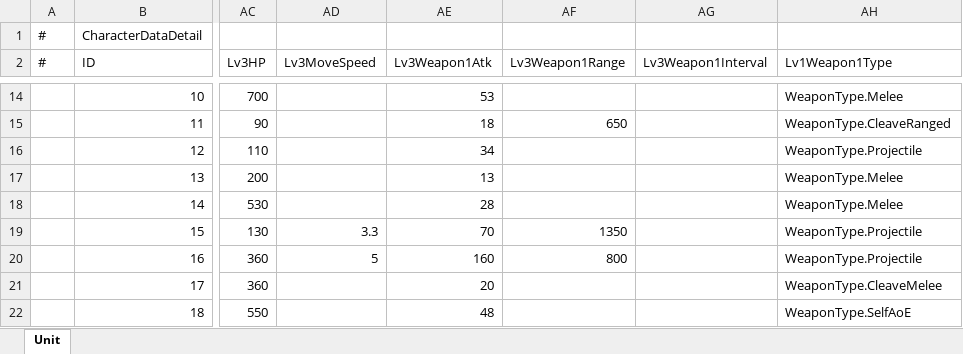
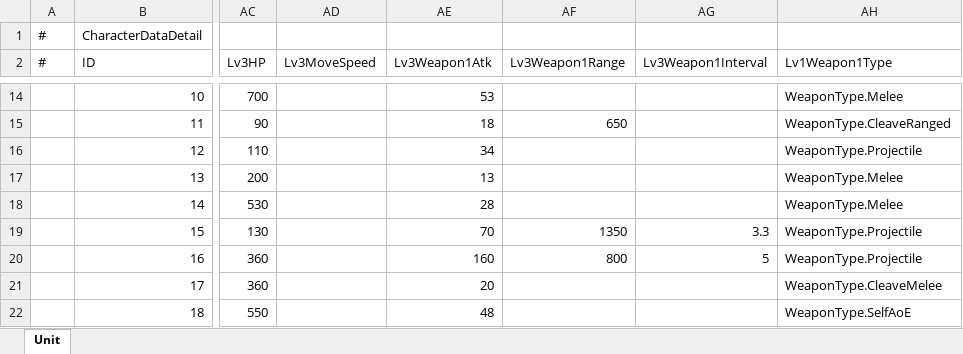
Before and after one commit to Neilander/GF_X, an Excel workbook: AAAGameData/DataTables/CharacterDataDetail.xlsx, sheet Unit, drawn as a sheet; only a part is shown, gaps mark what is left out; values as stored, in another font and other column widths than the file's, no borders; the diff names each change by its address in the sheet, - before the commit and + after, or states it on an @@ line.

```diff
--- a/AAAGameData/DataTables/CharacterDataDetail.xlsx (sheet Unit)
+++ b/AAAGameData/DataTables/CharacterDataDetail.xlsx (sheet Unit)
-AD19 (Lv3MoveSpeed): 3.3
+AD19 (Lv3MoveSpeed): (empty)
-AG19 (Lv3Weapon1Interval): (empty)
+AG19 (Lv3Weapon1Interval): 3.3
-AD20 (Lv3MoveSpeed): 5
+AD20 (Lv3MoveSpeed): (empty)
-AG20 (Lv3Weapon1Interval): (empty)
+AG20 (Lv3Weapon1Interval): 5
```
Also changed, not shown: 13 other files.
